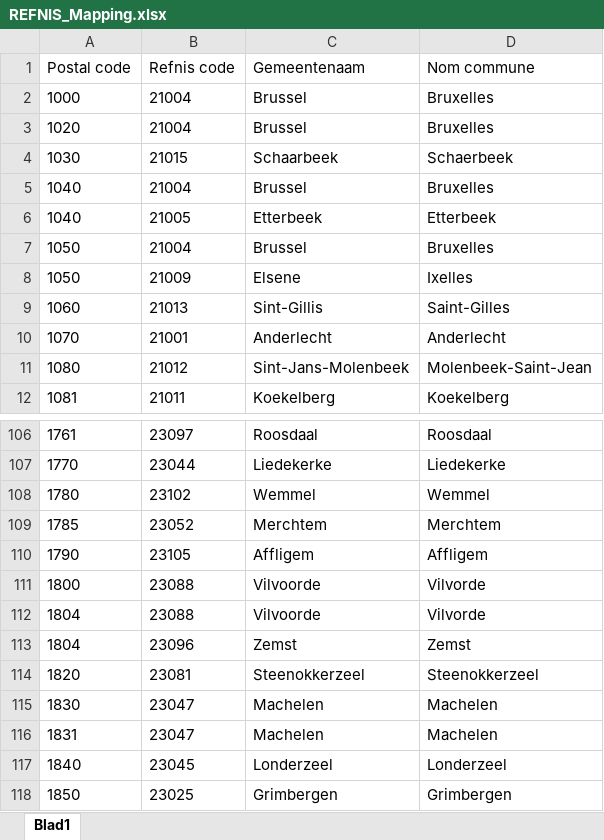
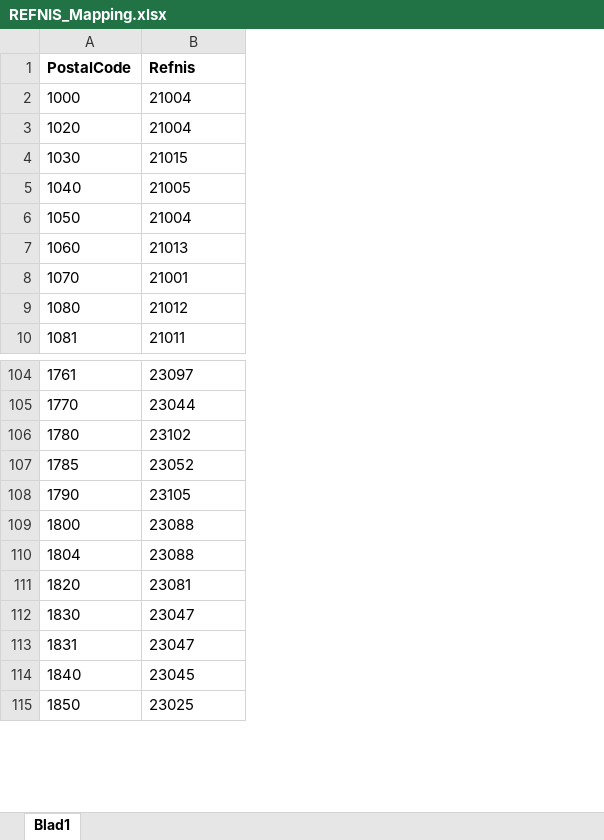
Before and after one commit to bear-revels/immo-ml, an Excel workbook: files/data/REFNIS_Mapping.xlsx, sheet Blad1, drawn as a sheet; only a part is shown, gaps mark what is left out; values as stored, in another font and other column widths than the file's, no borders; removed rows and columns are numbered as before the commit, all else as after; the diff names each change by its address in the sheet, - before the commit and + after, or states it on an @@ line.

```diff
--- a/files/data/REFNIS_Mapping.xlsx (sheet Blad1)
+++ b/files/data/REFNIS_Mapping.xlsx (sheet Blad1)
-column C, rows 2-4: Brussel | Brussel | Schaarbeek; rows 6-7: Etterbeek | Brussel; rows 9-12: Sint-Gillis | Anderlecht | Sint-Jans-Molenbeek | Koekelberg; rows 106-112: Roosdaal | Liedekerke | Wemmel | Merchtem | Affligem | Vilvoorde | Vilvoorde; rows 114-118: Steenokkerzeel | Machelen | Machelen | Londerzeel | Grimbergen
-column D, rows 2-4: Bruxelles | Bruxelles | Schaerbeek; rows 6-7: Etterbeek | Bruxelles; rows 9-12: Saint-Gilles | Anderlecht | Molenbeek-Saint-Jean | Koekelberg; rows 106-112: Roosdaal | Liedekerke | Wemmel | Merchtem | Affligem | Vilvorde | Vilvorde; rows 114-118: Steenokkerzeel | Machelen | Machelen | Londerzeel | Grimbergen
-row 1: Postal code | Refnis code | Gemeentenaam | Nom commune
+row 1: PostalCode | Refnis
-row 5: 1040 | 21004 | Brussel | Bruxelles
-row 8: 1050 | 21009 | Elsene | Ixelles
-row 113: 1804 | 23096 | Zemst | Zemst
```
Also changed, not shown: 5 other files.
